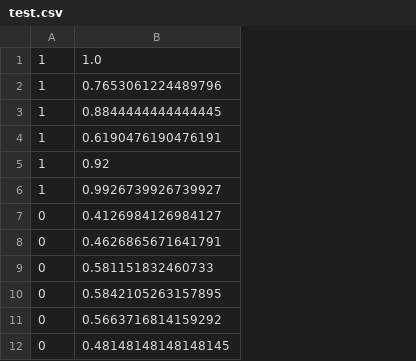
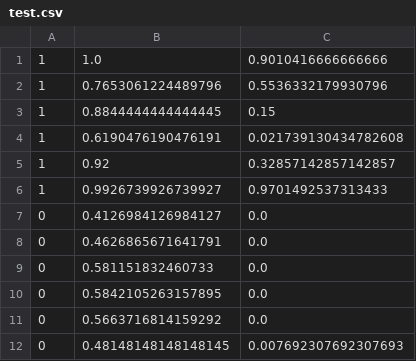
Before and after one commit to iDataist/Create-a-Plagiarism-Detector-with-SageMaker, a CSV file: plagiarism_data/test.csv, drawn as a sheet; only a part is shown; the diff names each change by its address in the sheet, - before the commit and + after, or states it on an @@ line.

Commit message:
Update test.csv

```diff
--- a/plagiarism_data/test.csv
+++ b/plagiarism_data/test.csv
+column C, rows 1-12: 0.9010416666666666 | 0.5536332179930796 | 0.15 | 0.021739130434782608 | 0.32857142857142857 | 0.9701492537313433 | 0.0 | 0.0 | 0.0 | 0.0 | 0.0 | 0.007692307692307693
```
